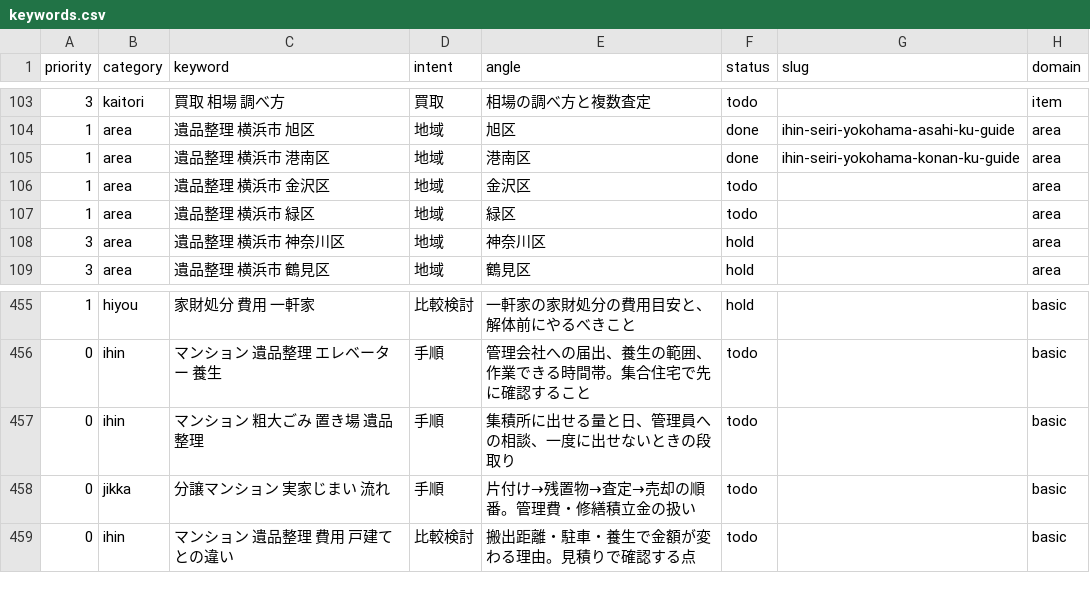
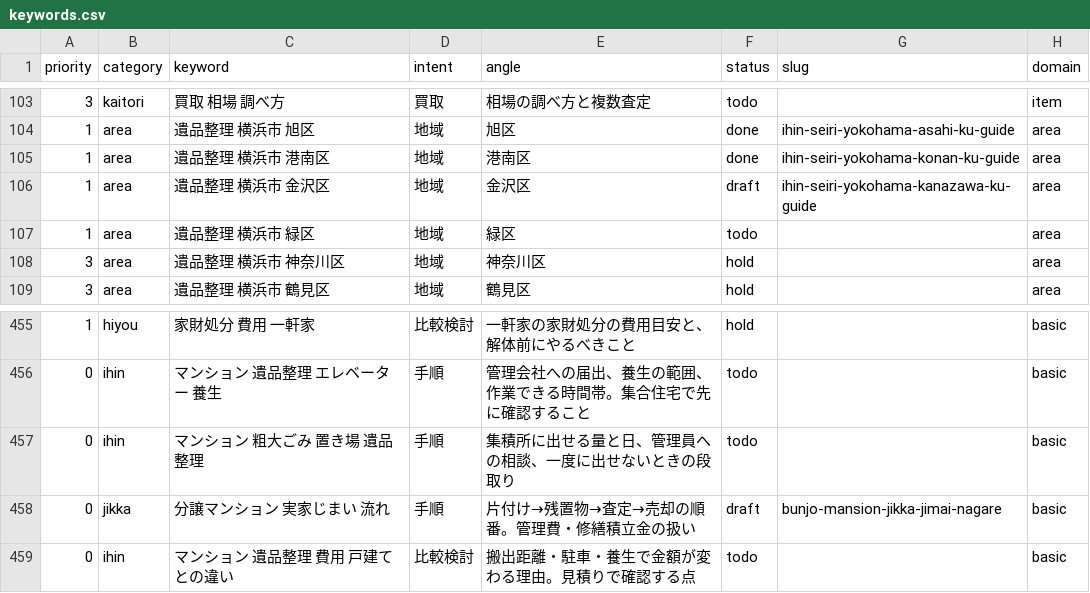
Before and after one commit to clarie-jp/guide, a CSV file: keywords.csv, drawn as a sheet; only a part is shown, gaps mark what is left out.

```diff
--- a/keywords.csv
+++ b/keywords.csv
@@ -105,3 +105,3 @@ priority,category,keyword,intent,angle,status,slug,domain
 1,area,遺品整理 横浜市 港南区,地域,港南区,done,ihin-seiri-yokohama-konan-ku-guide,area
-1,area,遺品整理 横浜市 金沢区,地域,金沢区,todo,,area
+1,area,遺品整理 横浜市 金沢区,地域,金沢区,draft,ihin-seiri-yokohama-kanazawa-ku-guide,area
 1,area,遺品整理 横浜市 緑区,地域,緑区,todo,,area
@@ -457,3 +457,3 @@ priority,category,keyword,intent,angle,status,slug,domain
 0,ihin,マンション 粗大ごみ 置き場 遺品整理,手順,集積所に出せる量と日、管理員への相談、一度に出せないときの段取り,todo,,basic
-0,jikka,分譲マンション 実家じまい 流れ,手順,片付け→残置物→査定→売却の順番。管理費・修繕積立金の扱い,todo,,basic
+0,jikka,分譲マンション 実家じまい 流れ,手順,片付け→残置物→査定→売却の順番。管理費・修繕積立金の扱い,draft,bunjo-mansion-jikka-jimai-nagare,basic
 0,ihin,マンション 遺品整理 費用 戸建てとの違い,比較検討,搬出距離・駐車・養生で金額が変わる理由。見積りで確認する点,todo,,basic
```
Also changed, not shown: 2 other files.
